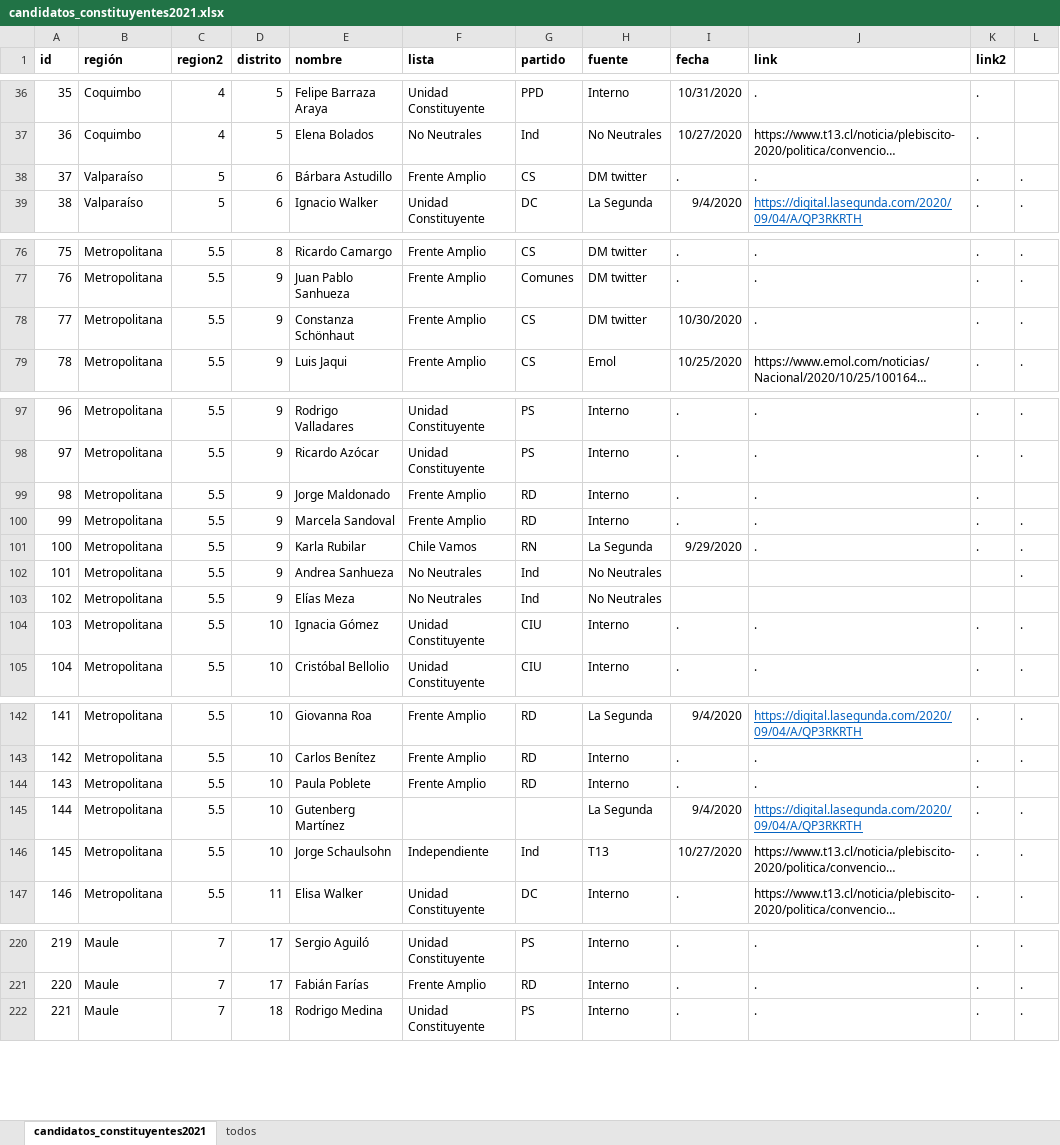
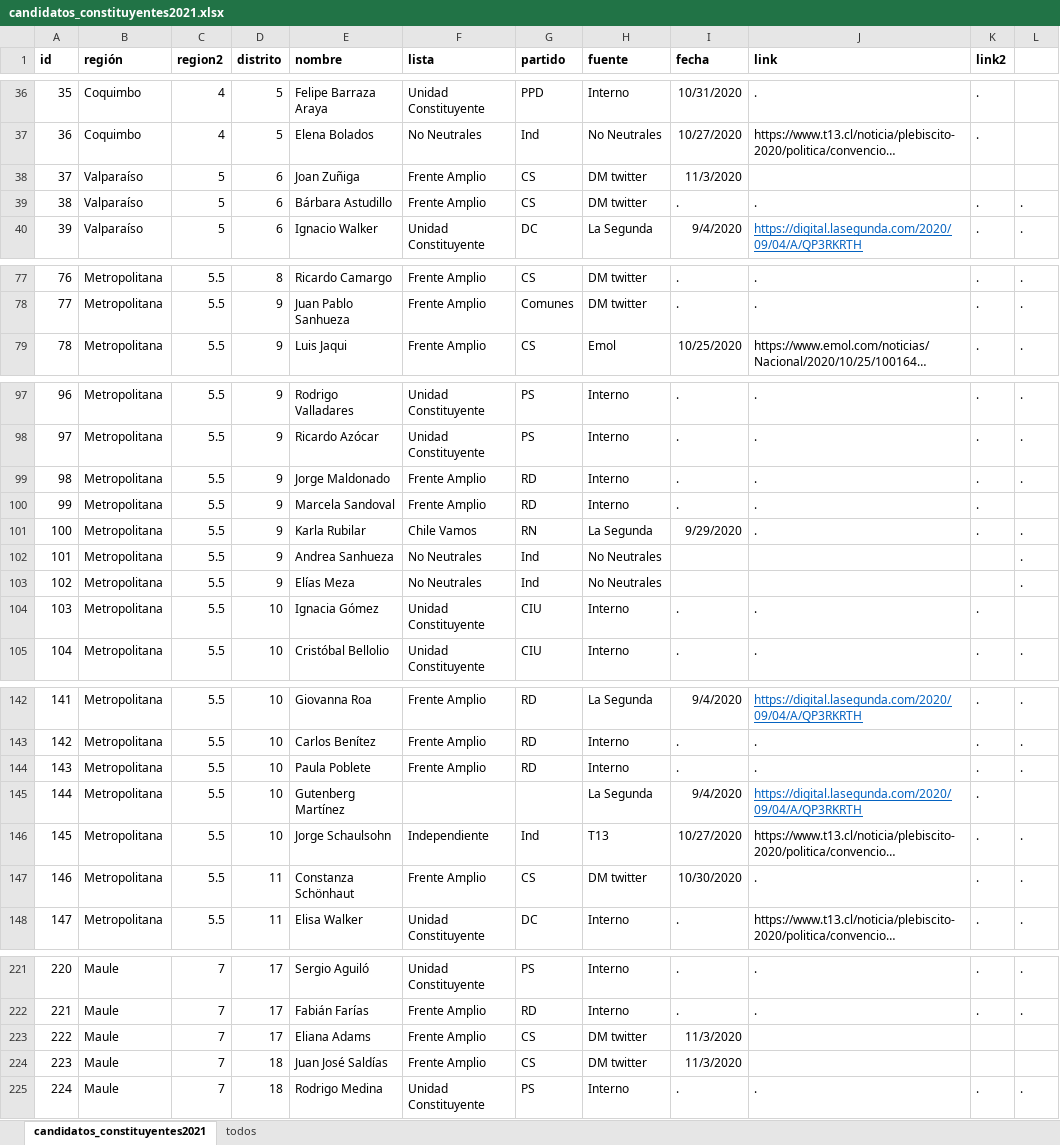
Before and after one commit to tresquintos/candidatos, an Excel workbook: constituyentes 2021/candidatos_constituyentes2021.xlsx, sheet candidatos_constituyentes2021, drawn as a sheet; only a part is shown, gaps mark what is left out; long unchanged cells end in …; values as stored, in another font and other column widths than the file's, no borders; removed rows and columns are numbered as before the commit, all else as after; the diff covers the shown part only; the diff names each change by its address in the sheet, - before the commit and + after, or states it on an @@ line.

```diff
--- a/constituyentes 2021/candidatos_constituyentes2021.xlsx (sheet candidatos_constituyentes2021)
+++ b/constituyentes 2021/candidatos_constituyentes2021.xlsx (sheet candidatos_constituyentes2021)
+row 38: 37 | Valparaíso | 5 | 6 | Joan Zuñiga | Frente Amplio | CS | DM twitter | 11/3/2020
@@ column A (id) renumbered from row 39 down @@
-row 78: 77 | Metropolitana | 5.5 | 9 | Constanza Schönhaut | Frente Amplio | CS | DM twitter | 10/30/2020 | . | . | .
-L99: (empty)
+L99: .
-L100: .
+L100: (empty)
-L103: (empty)
+L103: .
-L104: .
+L104: (empty)
-L144: (empty)
+L144: .
-L145: .
+L145: (empty)
+row 147: 146 | Metropolitana | 5.5 | 11 | Constanza Schönhaut | Frente Amplio | CS | DM twitter | 10/30/2020 | . | . | .
+row 223: 222 | Maule | 7 | 17 | Eliana Adams | Frente Amplio | CS | DM twitter | 11/3/2020
+row 224: 223 | Maule | 7 | 18 | Juan José Saldías | Frente Amplio | CS | DM twitter | 11/3/2020
```
Also changed, not shown: 3 edited cells elsewhere in this sheet, 1 other file.
